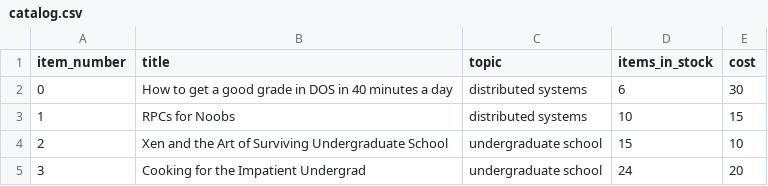
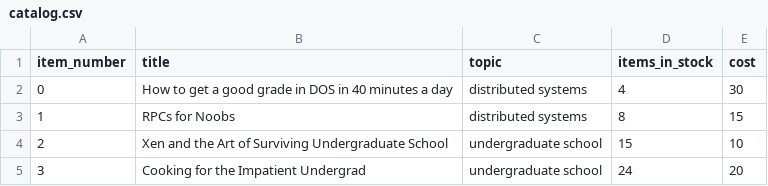
Before and after one commit to norasadder/Bazar, a CSV file: catalog/catalog.csv, drawn as a sheet.

Commit message:
updated endpoints of query operation in catalog server

```diff
--- a/catalog/catalog.csv
+++ b/catalog/catalog.csv
@@ -1,4 +1,4 @@
 item_number,title,topic,items_in_stock,cost
-0,How to get a good grade in DOS in 40 minutes a day,distributed systems,6,30
-1,RPCs for Noobs,distributed systems,10,15
+0,How to get a good grade in DOS in 40 minutes a day,distributed systems,4,30
+1,RPCs for Noobs,distributed systems,8,15
 2,Xen and the Art of Surviving Undergraduate School,undergraduate school,15,10
```
Also changed, not shown: 4 other files.
